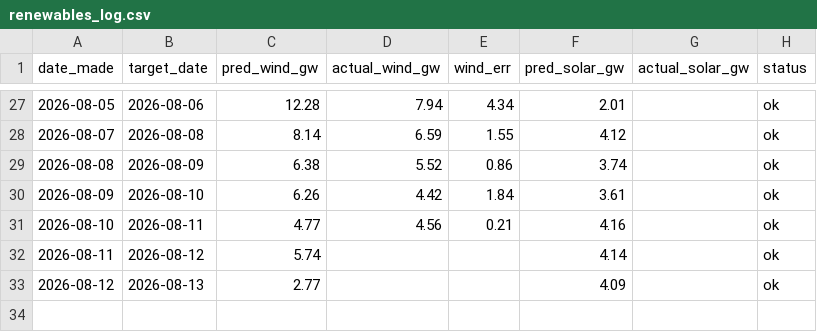
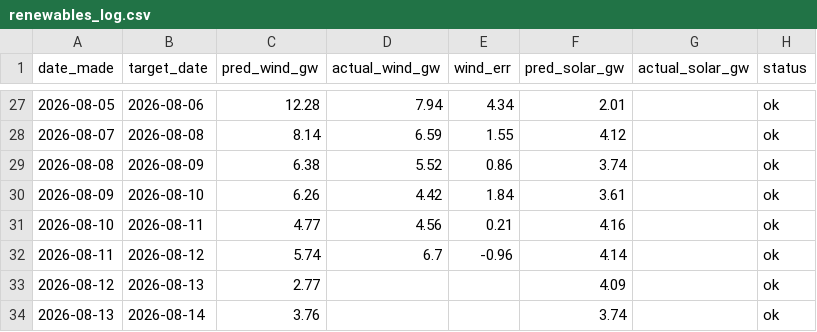
Before and after one commit to Evanssdas/Renewables-Forecaster, a CSV file: renewables_log.csv, drawn as a sheet; only a part is shown, gaps mark what is left out.

```diff
--- a/renewables_log.csv
+++ b/renewables_log.csv
@@ -31,3 +31,4 @@ date_made,target_date,pred_wind_gw,actual_wind_gw,wind_err,pred_solar_gw,actual_
 2026-08-10,2026-08-11,4.77,4.56,0.21,4.16,,ok
-2026-08-11,2026-08-12,5.74,,,4.14,,ok
+2026-08-11,2026-08-12,5.74,6.7,-0.96,4.14,,ok
 2026-08-12,2026-08-13,2.77,,,4.09,,ok
+2026-08-13,2026-08-14,3.76,,,3.74,,ok
```
